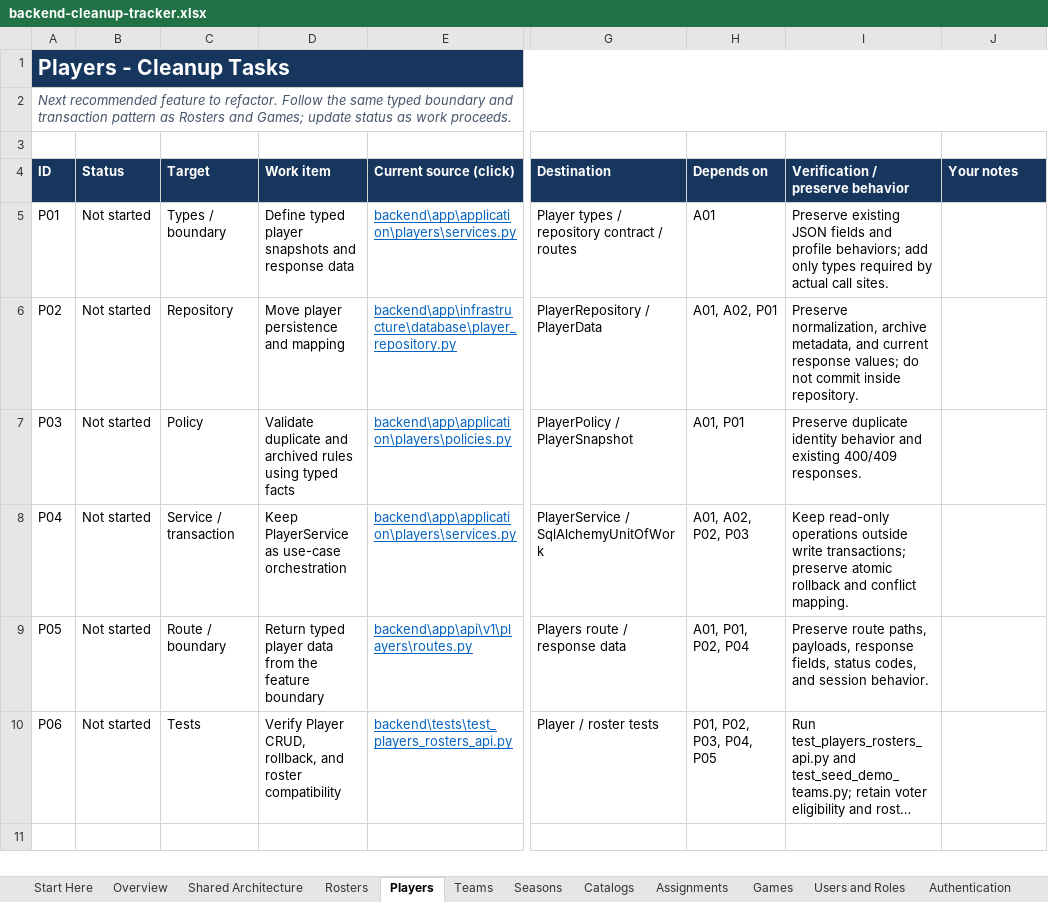
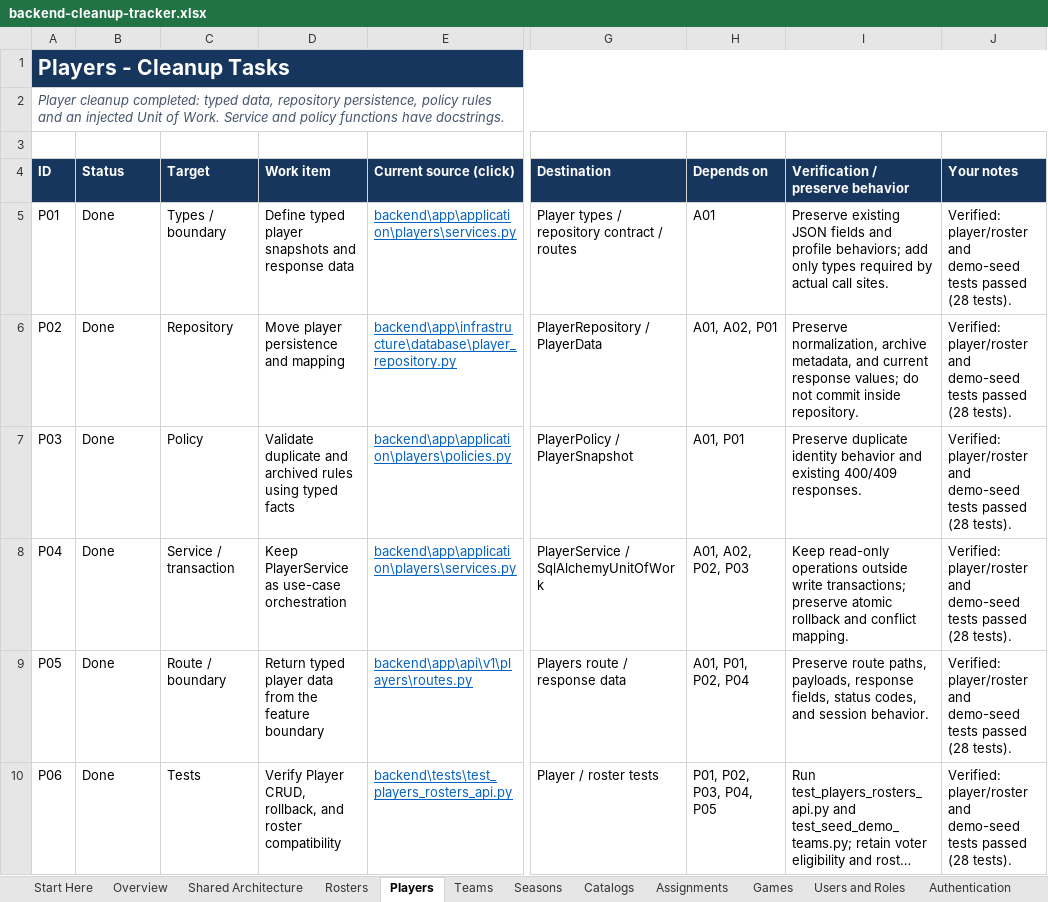
Before and after one commit to inamonanymous/BarangayLeagueSystem, an Excel workbook: docs/backend/backend-cleanup-tracker.xlsx, sheet Players, drawn as a sheet; only a part is shown, gaps mark what is left out; long unchanged cells end in …; values as stored, in another font and other column widths than the file's, no borders; conditional formats not drawn; the diff names each change by its address in the sheet, - before the commit and + after, or states it on an @@ line.

```diff
--- a/docs/backend/backend-cleanup-tracker.xlsx (sheet Players)
+++ b/docs/backend/backend-cleanup-tracker.xlsx (sheet Players)
-A2 (ID): Next recommended feature to refactor. Follow the same typed boundary and transaction pattern as Rosters and Games; update status as work proceeds.
+A2 (ID): Player cleanup completed: typed data, repository persistence, policy rules and an injected Unit of Work. Service and policy functions have docstrings.
-B5:B10 (Status): Not started
+B5:B10 (Status): Done
-J5:J10 (Your notes): (empty)
+J5:J10 (Your notes): Verified: player/roster and demo-seed tests passed (28 tests).
```
Also changed, not shown: sheet Overview, sheet Start Here, sheet Teams, other sheet tabs, docs/backend/feature-code-matrix.xlsx, 45 other files.
